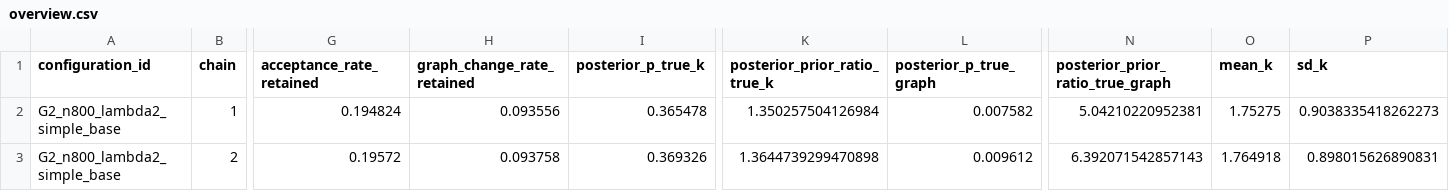
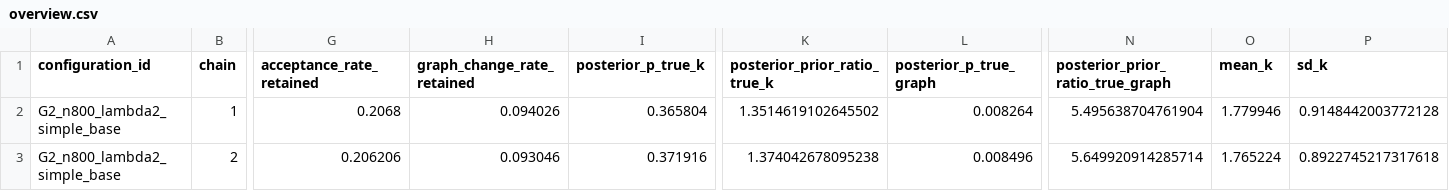
Before and after one commit to FelReich/rjmcmc-for-gclms, a CSV file: plots/gclm/simulation_study/overview/G2_n800_lambda2_simple_base/overview.csv, drawn as a sheet; only a part is shown, gaps mark what is left out; the diff covers the shown part only; the diff names each change by its address in the sheet, - before the commit and + after, or states it on an @@ line.

```diff
--- a/plots/gclm/simulation_study/overview/G2_n800_lambda2_simple_base/overview.csv
+++ b/plots/gclm/simulation_study/overview/G2_n800_lambda2_simple_base/overview.csv
-G2 (acceptance_rate_retained): 0.194824
+G2 (acceptance_rate_retained): 0.2068
-H2 (graph_change_rate_retained): 0.093556
+H2 (graph_change_rate_retained): 0.094026
-I2 (posterior_p_true_k): 0.365478
+I2 (posterior_p_true_k): 0.365804
-K2 (posterior_prior_ratio_true_k): 1.350257504126984
+K2 (posterior_prior_ratio_true_k): 1.3514619102645502
-L2 (posterior_p_true_graph): 0.007582
+L2 (posterior_p_true_graph): 0.008264
-N2 (posterior_prior_ratio_true_graph): 5.04210220952381
+N2 (posterior_prior_ratio_true_graph): 5.495638704761904
-O2 (mean_k): 1.75275
+O2 (mean_k): 1.779946
-P2 (sd_k): 0.9038335418262273
+P2 (sd_k): 0.9148442003772128
-G3 (acceptance_rate_retained): 0.19572
+G3 (acceptance_rate_retained): 0.206206
-H3 (graph_change_rate_retained): 0.093758
+H3 (graph_change_rate_retained): 0.093046
-I3 (posterior_p_true_k): 0.369326
+I3 (posterior_p_true_k): 0.371916
-K3 (posterior_prior_ratio_true_k): 1.3644739299470898
+K3 (posterior_prior_ratio_true_k): 1.374042678095238
-L3 (posterior_p_true_graph): 0.009612
+L3 (posterior_p_true_graph): 0.008496
-N3 (posterior_prior_ratio_true_graph): 6.392071542857143
+N3 (posterior_prior_ratio_true_graph): 5.649920914285714
-O3 (mean_k): 1.764918
+O3 (mean_k): 1.765224
-P3 (sd_k): 0.898015626890831
+P3 (sd_k): 0.8922745217317618
```
Also changed, not shown: 77 edited cells elsewhere in this file, plots/gclm/simulation_study/overview/G2_n50_lambda5_simple_base/overview.csv, plots/gclm/simulation_study/overview/G2_n800_lambda2_general_base/overview.csv, 28 other files.
